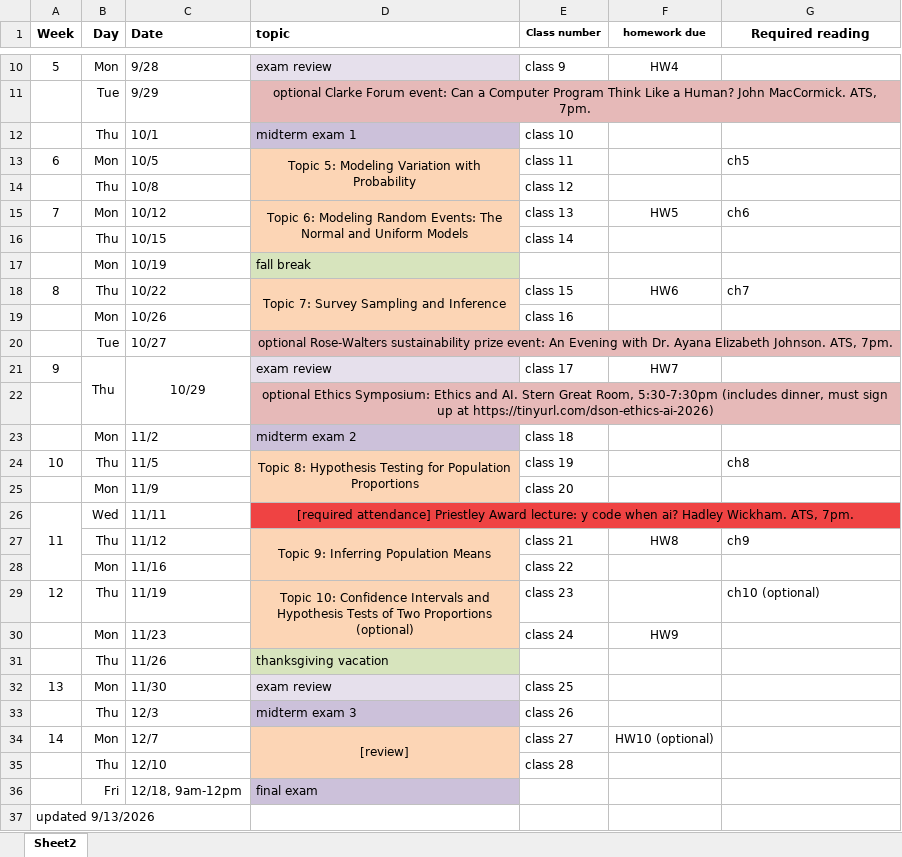
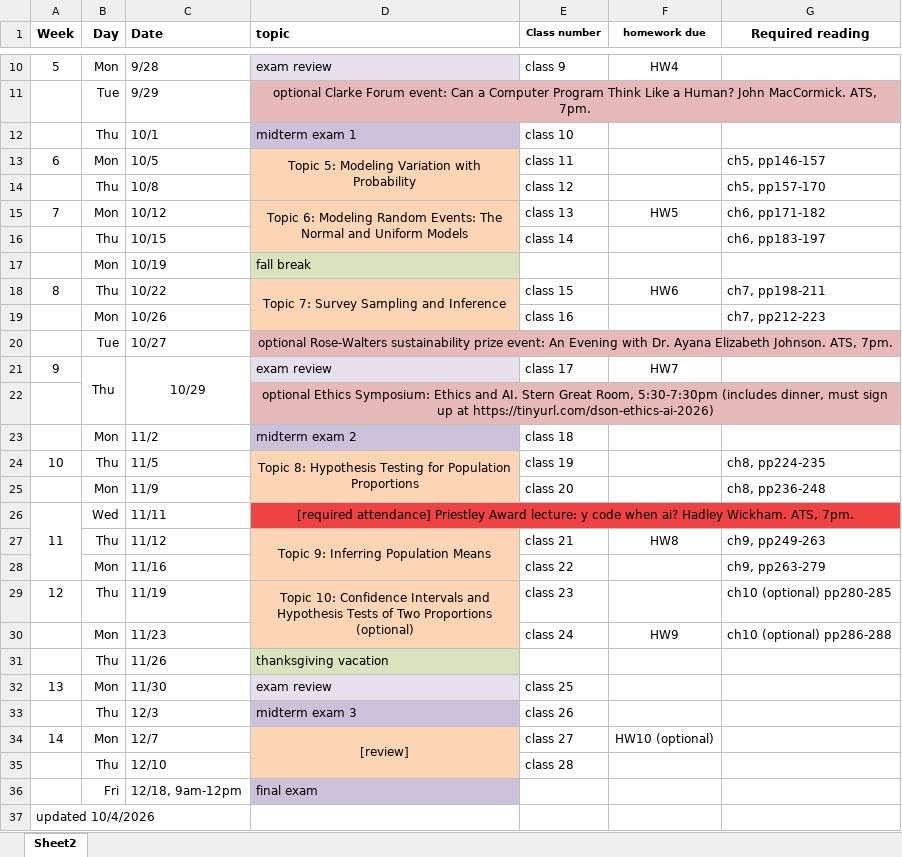
Before and after one commit to dickinson-math121-fall2026/web, an Excel workbook: math121-schedule.xlsx, sheet Sheet2, drawn as a sheet; only a part is shown, gaps mark what is left out; values as stored, in another font and other column widths than the file's, no borders; the diff names each change by its address in the sheet, - before the commit and + after, or states it on an @@ line.

Commit message:
update schedule

```diff
--- a/math121-schedule.xlsx (sheet Sheet2)
+++ b/math121-schedule.xlsx (sheet Sheet2)
-G13 (Required reading): ch5
+G13 (Required reading): ch5, pp146-157
-G14 (Required reading): (empty)
+G14 (Required reading): ch5, pp157-170
-G15 (Required reading): ch6
+G15 (Required reading): ch6, pp171-182
-G16 (Required reading): (empty)
+G16 (Required reading): ch6, pp183-197
-G18 (Required reading): ch7
+G18 (Required reading): ch7, pp198-211
-G19 (Required reading): (empty)
+G19 (Required reading): ch7, pp212-223
-G24 (Required reading): ch8
+G24 (Required reading): ch8, pp224-235
-G25 (Required reading): (empty)
+G25 (Required reading): ch8, pp236-248
-G27 (Required reading): ch9
+G27 (Required reading): ch9, pp249-263
-G28 (Required reading): (empty)
+G28 (Required reading): ch9, pp263-279
-G29 (Required reading): ch10 (optional)
+G29 (Required reading): ch10 (optional) pp280-285
-G30 (Required reading): (empty)
+G30 (Required reading): ch10 (optional) pp286-288
-A37 (Week): updated 9/13/2026
+A37 (Week): updated 10/4/2026
```
Also changed, not shown: 2 other files.
